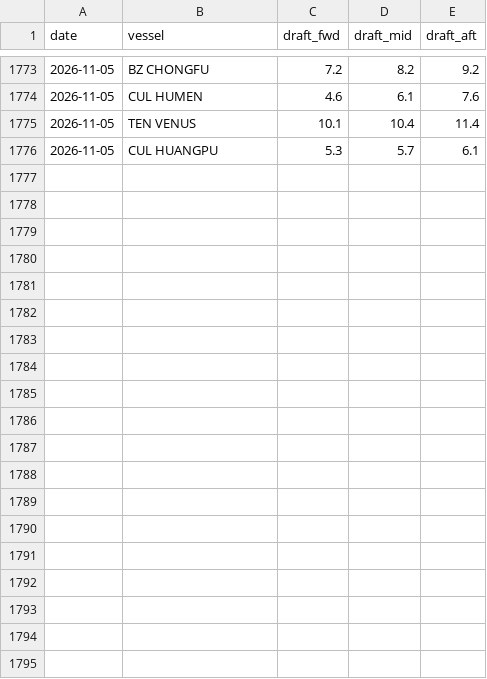
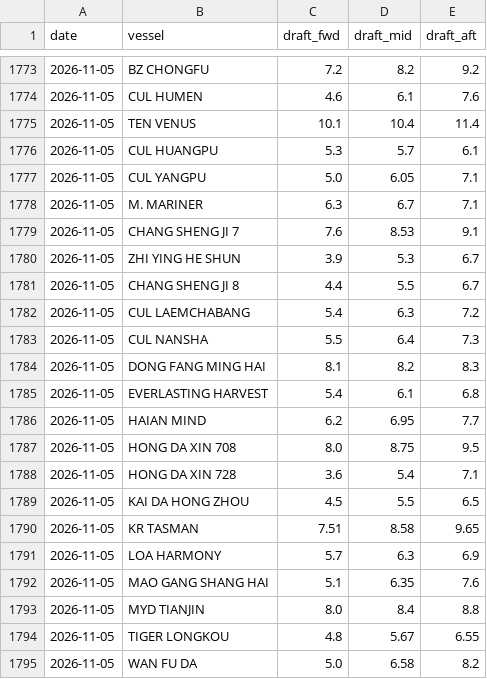
Before and after one commit to LeahLiuL/Claw-Report, a CSV file: rob_data/draft_history.csv, drawn as a sheet; only a part is shown, gaps mark what is left out; the diff covers the shown part only.

```diff
--- a/rob_data/draft_history.csv
+++ b/rob_data/draft_history.csv
@@ -1776 +1776,20 @@ date,vessel,draft_fwd,draft_mid,draft_aft
 2026-11-05,CUL HUANGPU,5.3,5.7,6.1
+2026-11-05,CUL YANGPU,5.0,6.05,7.1
+2026-11-05,M. MARINER,6.3,6.7,7.1
+2026-11-05,CHANG SHENG JI 7,7.6,8.53,9.1
+2026-11-05,ZHI YING HE SHUN,3.9,5.3,6.7
+2026-11-05,CHANG SHENG JI 8,4.4,5.5,6.7
+2026-11-05,CUL LAEMCHABANG,5.4,6.3,7.2
+2026-11-05,CUL NANSHA,5.5,6.4,7.3
+2026-11-05,DONG FANG MING HAI,8.1,8.2,8.3
+2026-11-05,EVERLASTING HARVEST,5.4,6.1,6.8
+2026-11-05,HAIAN MIND,6.2,6.95,7.7
+2026-11-05,HONG DA XIN 708,8.0,8.75,9.5
+2026-11-05,HONG DA XIN 728,3.6,5.4,7.1
+2026-11-05,KAI DA HONG ZHOU,4.5,5.5,6.5
+2026-11-05,KR TASMAN,7.51,8.58,9.65
+2026-11-05,LOA HARMONY,5.7,6.3,6.9
+2026-11-05,MAO GANG SHANG HAI,5.1,6.35,7.6
+2026-11-05,MYD TIANJIN,8.0,8.4,8.8
+2026-11-05,TIGER LONGKOU,4.8,5.67,6.55
+2026-11-05,WAN FU DA,5.0,6.58,8.2
```
Also changed, not shown: 20 added rows elsewhere in this file, 5 other files.
